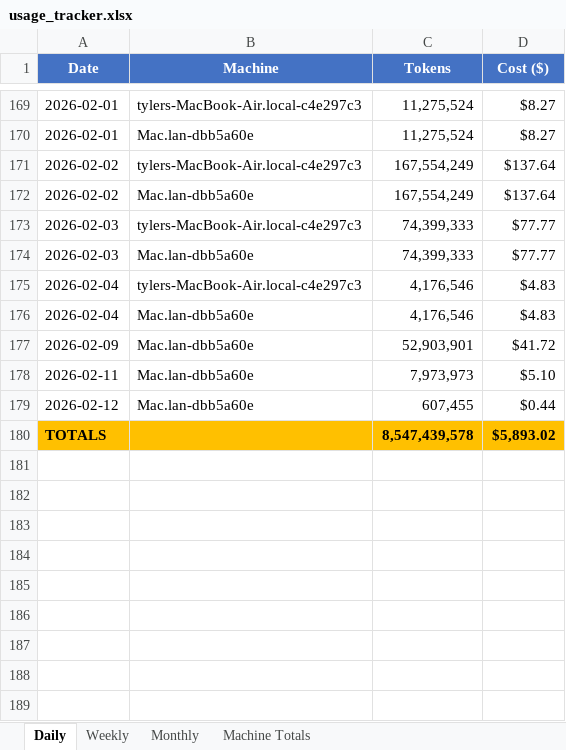
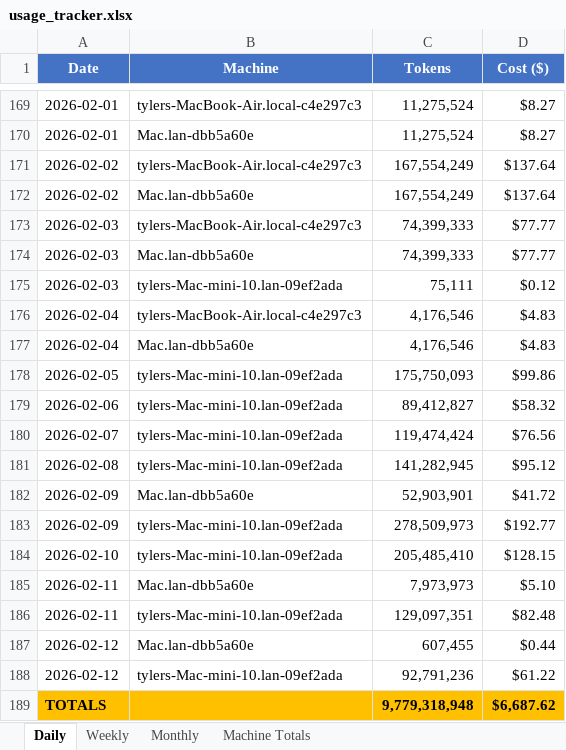
Before and after one commit to tylergibbs1/aiusagebudget, an Excel workbook: usage_tracker.xlsx, sheet Daily, drawn as a sheet; only a part is shown, gaps mark what is left out; values as stored, in another font and other column widths than the file's, no borders; addresses are those after the commit; the diff names each change by its address in the sheet, - before the commit and + after, or states it on an @@ line.

Commit message:
Update usage_tracker.xlsx with new data

```diff
--- a/usage_tracker.xlsx (sheet Daily)
+++ b/usage_tracker.xlsx (sheet Daily)
+row 175: 2026-02-03 | tylers-Mac-mini-10.lan-09ef2ada | 75,111 | $0.12
+row 178: 2026-02-05 | tylers-Mac-mini-10.lan-09ef2ada | 175,750,093 | $99.86
+row 179: 2026-02-06 | tylers-Mac-mini-10.lan-09ef2ada | 89,412,827 | $58.32
+row 180: 2026-02-07 | tylers-Mac-mini-10.lan-09ef2ada | 119,474,424 | $76.56
+row 181: 2026-02-08 | tylers-Mac-mini-10.lan-09ef2ada | 141,282,945 | $95.12
+row 183: 2026-02-09 | tylers-Mac-mini-10.lan-09ef2ada | 278,509,973 | $192.77
+row 184: 2026-02-10 | tylers-Mac-mini-10.lan-09ef2ada | 205,485,410 | $128.15
+row 186: 2026-02-11 | tylers-Mac-mini-10.lan-09ef2ada | 129,097,351 | $82.48
+row 188: 2026-02-12 | tylers-Mac-mini-10.lan-09ef2ada | 92,791,236 | $61.22
-C189 (Tokens): 8,547,439,578
+C189 (Tokens): 9,779,318,948
-D189 (Cost ($)): $5,893.02
+D189 (Cost ($)): $6,687.62
```
Also changed, not shown: sheet Weekly, sheet Monthly, sheet Machine Totals.
